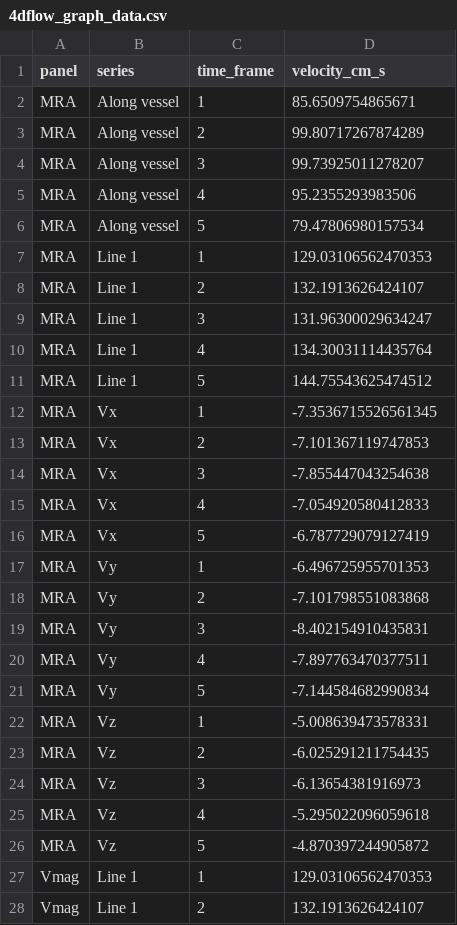
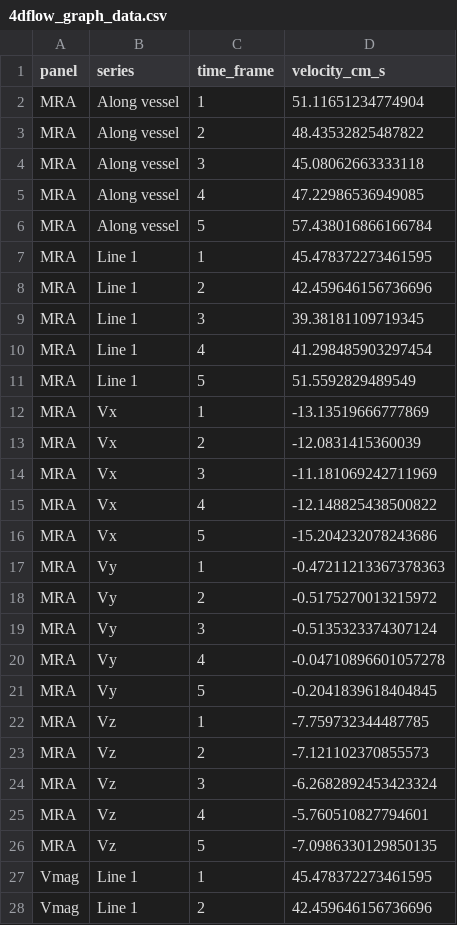
Before and after one commit to AlyseC55/4DFlow-Analysis, a CSV file: 4dflow_graph_data.csv, drawn as a sheet; only a part is shown; the diff covers the shown part only.

Commit message:
Graph Saving Commit #2

```diff
--- a/4dflow_graph_data.csv
+++ b/4dflow_graph_data.csv
@@ -1,28 +1,28 @@
 panel,series,time_frame,velocity_cm_s
-MRA,Along vessel,1,85.6509754865671
-MRA,Along vessel,2,99.80717267874289
-MRA,Along vessel,3,99.73925011278207
-MRA,Along vessel,4,95.2355293983506
-MRA,Along vessel,5,79.47806980157534
-MRA,Line 1,1,129.03106562470353
-MRA,Line 1,2,132.1913626424107
-MRA,Line 1,3,131.96300029634247
-MRA,Line 1,4,134.30031114435764
-MRA,Line 1,5,144.75543625474512
-MRA,Vx,1,-7.3536715526561345
-MRA,Vx,2,-7.101367119747853
-MRA,Vx,3,-7.855447043254638
-MRA,Vx,4,-7.054920580412833
-MRA,Vx,5,-6.787729079127419
-MRA,Vy,1,-6.496725955701353
-MRA,Vy,2,-7.101798551083868
-MRA,Vy,3,-8.402154910435831
-MRA,Vy,4,-7.897763470377511
-MRA,Vy,5,-7.144584682990834
-MRA,Vz,1,-5.008639473578331
-MRA,Vz,2,-6.025291211754435
-MRA,Vz,3,-6.13654381916973
-MRA,Vz,4,-5.295022096059618
-MRA,Vz,5,-4.870397244905872
-Vmag,Line 1,1,129.03106562470353
-Vmag,Line 1,2,132.1913626424107
+MRA,Along vessel,1,51.11651234774904
+MRA,Along vessel,2,48.43532825487822
+MRA,Along vessel,3,45.08062663333118
+MRA,Along vessel,4,47.22986536949085
+MRA,Along vessel,5,57.438016866166784
+MRA,Line 1,1,45.478372273461595
+MRA,Line 1,2,42.459646156736696
+MRA,Line 1,3,39.38181109719345
+MRA,Line 1,4,41.298485903297454
+MRA,Line 1,5,51.5592829489549
+MRA,Vx,1,-13.13519666777869
+MRA,Vx,2,-12.0831415360039
+MRA,Vx,3,-11.181069242711969
+MRA,Vx,4,-12.148825438500822
+MRA,Vx,5,-15.204232078243686
+MRA,Vy,1,-0.47211213367378363
+MRA,Vy,2,-0.5175270013215972
+MRA,Vy,3,-0.5135323374307124
+MRA,Vy,4,-0.04710896601057278
+MRA,Vy,5,-0.2041839618404845
+MRA,Vz,1,-7.759732344487785
+MRA,Vz,2,-7.121102370855573
+MRA,Vz,3,-6.2682892453423324
+MRA,Vz,4,-5.760510827794601
+MRA,Vz,5,-7.0986330129850135
+Vmag,Line 1,1,45.478372273461595
+Vmag,Line 1,2,42.459646156736696
```
Also changed, not shown: 18 edited cells elsewhere in this file, 3 other files.
